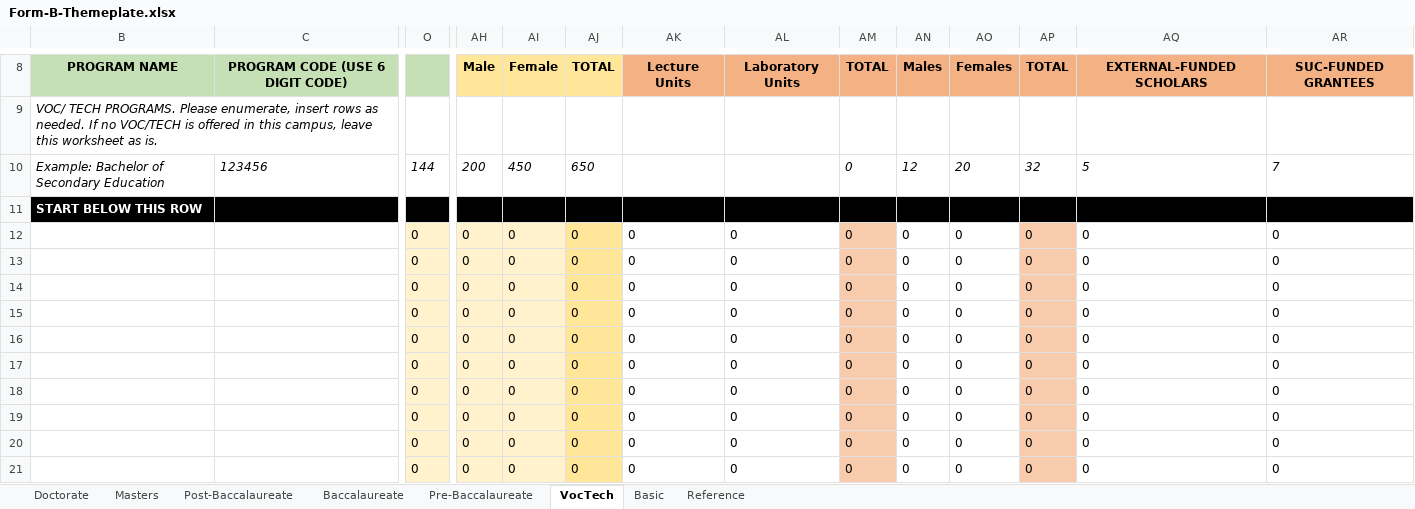
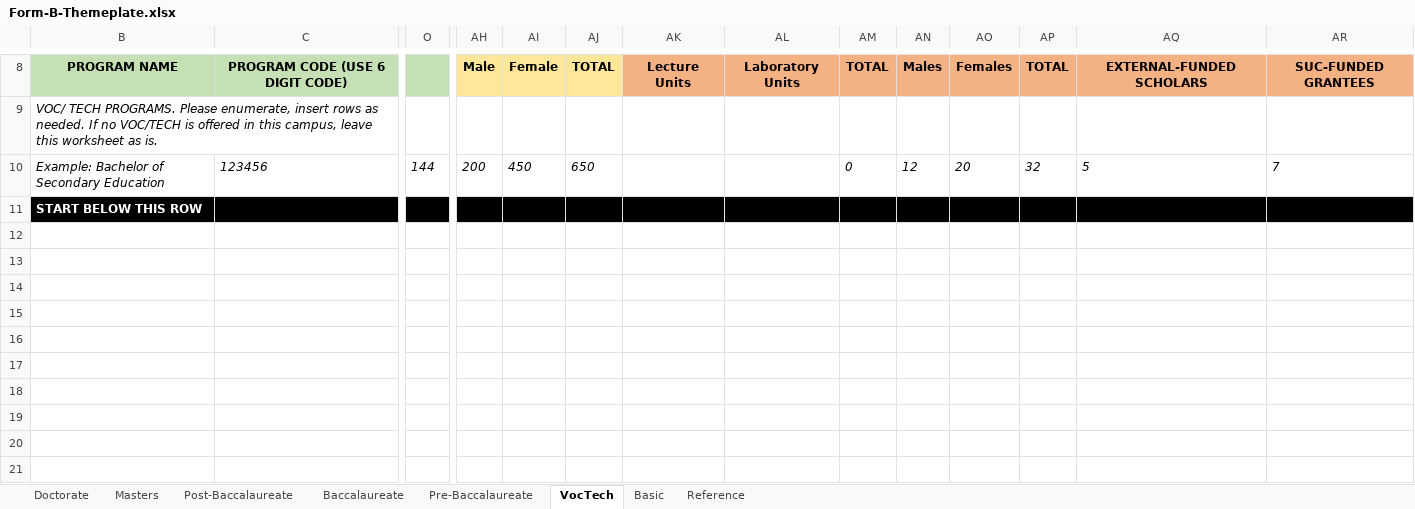
Before and after one commit to Adrian-Suson/Hemis, an Excel workbook: public/templates/Form-B-Themeplate.xlsx, sheet VocTech, drawn as a sheet; only a part is shown, gaps mark what is left out; values as stored, in another font and other column widths than the file's, no borders; rows hold the shown columns only; the diff names each change by its address in the sheet, - before the commit and + after, or states it on an @@ line.

```diff
--- a/public/templates/Form-B-Themeplate.xlsx (sheet VocTech)
+++ b/public/templates/Form-B-Themeplate.xlsx (sheet VocTech)
-row 12:  |  | 0 | 0 | 0 | 0 | 0 | 0 | 0 | 0 | 0 | 0 | 0 | 0
-row 13:  |  | 0 | 0 | 0 | 0 | 0 | 0 | 0 | 0 | 0 | 0 | 0 | 0
-row 14:  |  | 0 | 0 | 0 | 0 | 0 | 0 | 0 | 0 | 0 | 0 | 0 | 0
-row 15:  |  | 0 | 0 | 0 | 0 | 0 | 0 | 0 | 0 | 0 | 0 | 0 | 0
-row 16:  |  | 0 | 0 | 0 | 0 | 0 | 0 | 0 | 0 | 0 | 0 | 0 | 0
-row 17:  |  | 0 | 0 | 0 | 0 | 0 | 0 | 0 | 0 | 0 | 0 | 0 | 0
-row 18:  |  | 0 | 0 | 0 | 0 | 0 | 0 | 0 | 0 | 0 | 0 | 0 | 0
-row 19:  |  | 0 | 0 | 0 | 0 | 0 | 0 | 0 | 0 | 0 | 0 | 0 | 0
-row 20:  |  | 0 | 0 | 0 | 0 | 0 | 0 | 0 | 0 | 0 | 0 | 0 | 0
-row 21:  |  | 0 | 0 | 0 | 0 | 0 | 0 | 0 | 0 | 0 | 0 | 0 | 0
```
Also changed, not shown: sheet Basic, 11 other files.
